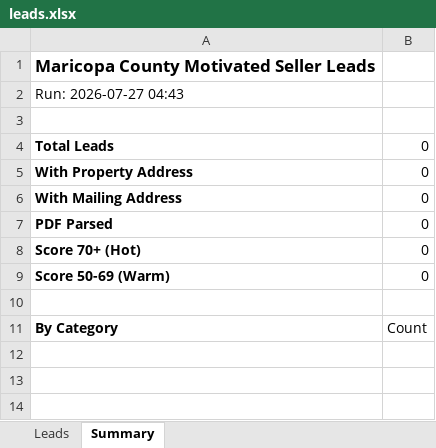
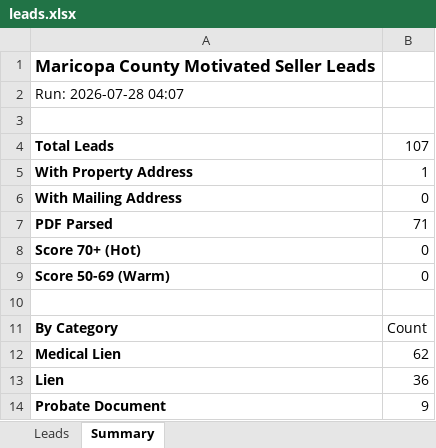
Before and after one commit to Darqsin/Four-Rings-CRM, an Excel workbook: data/leads.xlsx, sheet Summary, drawn as a sheet; values as stored, in another font and other column widths than the file's, no borders; the diff names each change by its address in the sheet, - before the commit and + after, or states it on an @@ line.

```diff
--- a/data/leads.xlsx (sheet Summary)
+++ b/data/leads.xlsx (sheet Summary)
-A2: Run: 2026-07-27 04:43
+A2: Run: 2026-07-28 04:07
-B4: 0
+B4: 107
-B5: 0
+B5: 1
-B7: 0
+B7: 71
+row 12: Medical Lien | 62
+row 13: Lien | 36
+row 14: Probate Document | 9
```
Also changed, not shown: sheet Leads, 3 other files.
